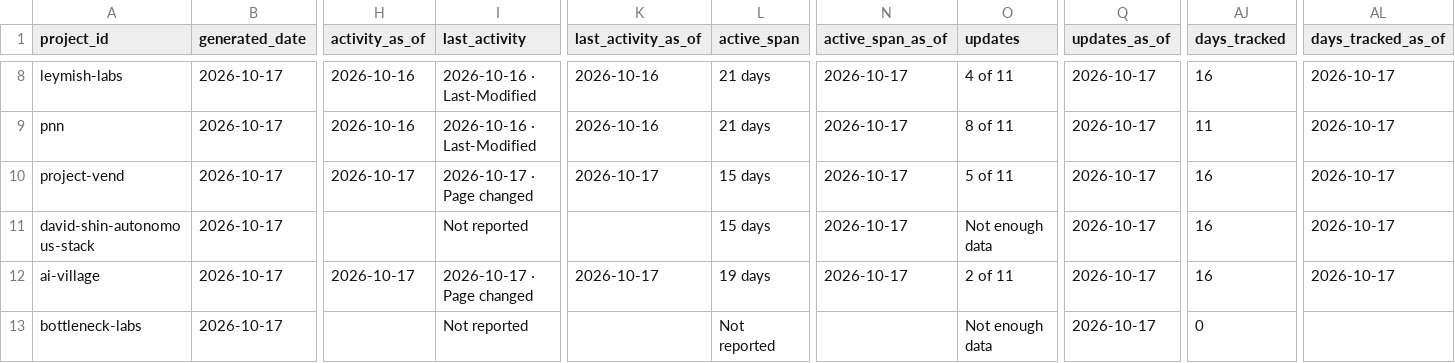
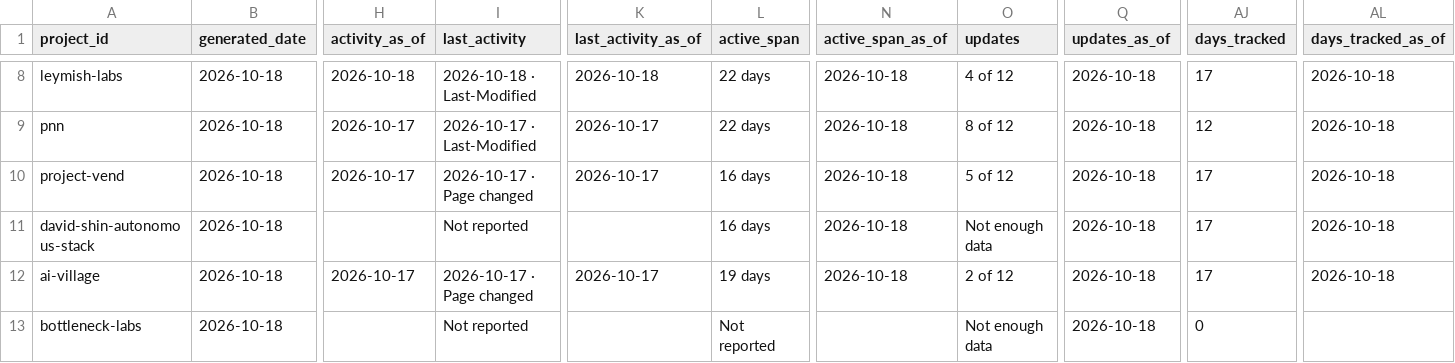
Before and after one commit to LukiWebCo/tracker-site, a CSV file: data.csv, drawn as a sheet; only a part is shown, gaps mark what is left out; the diff covers the shown part only; the diff names each change by its address in the sheet, - before the commit and + after, or states it on an @@ line.

```diff
--- a/data.csv
+++ b/data.csv
-B8:B13 (generated_date): 2026-10-17
+B8:B13 (generated_date): 2026-10-18
-H8 (activity_as_of): 2026-10-16
+H8 (activity_as_of): 2026-10-18
-I8 (last_activity): 2026-10-16 · Last-Modified
+I8 (last_activity): 2026-10-18 · Last-Modified
-K8 (last_activity_as_of): 2026-10-16
+K8 (last_activity_as_of): 2026-10-18
-L8:L9 (active_span): 21 days
+L8:L9 (active_span): 22 days
-N8:N12 (active_span_as_of): 2026-10-17
+N8:N12 (active_span_as_of): 2026-10-18
-O8 (updates): 4 of 11
+O8 (updates): 4 of 12
-Q8:Q13 (updates_as_of): 2026-10-17
+Q8:Q13 (updates_as_of): 2026-10-18
-AJ8 (days_tracked): 16
+AJ8 (days_tracked): 17
-AL8:AL12 (days_tracked_as_of): 2026-10-17
+AL8:AL12 (days_tracked_as_of): 2026-10-18
-H9 (activity_as_of): 2026-10-16
+H9 (activity_as_of): 2026-10-17
-I9 (last_activity): 2026-10-16 · Last-Modified
+I9 (last_activity): 2026-10-17 · Last-Modified
-K9 (last_activity_as_of): 2026-10-16
+K9 (last_activity_as_of): 2026-10-17
-O9 (updates): 8 of 11
+O9 (updates): 8 of 12
-AJ9 (days_tracked): 11
+AJ9 (days_tracked): 12
-L10:L11 (active_span): 15 days
+L10:L11 (active_span): 16 days
-O10 (updates): 5 of 11
+O10 (updates): 5 of 12
-AJ10:AJ12 (days_tracked): 16
+AJ10:AJ12 (days_tracked): 17
-O12 (updates): 2 of 11
+O12 (updates): 2 of 12
```
Also changed, not shown: 71 edited cells elsewhere in this file, 23 other files.
